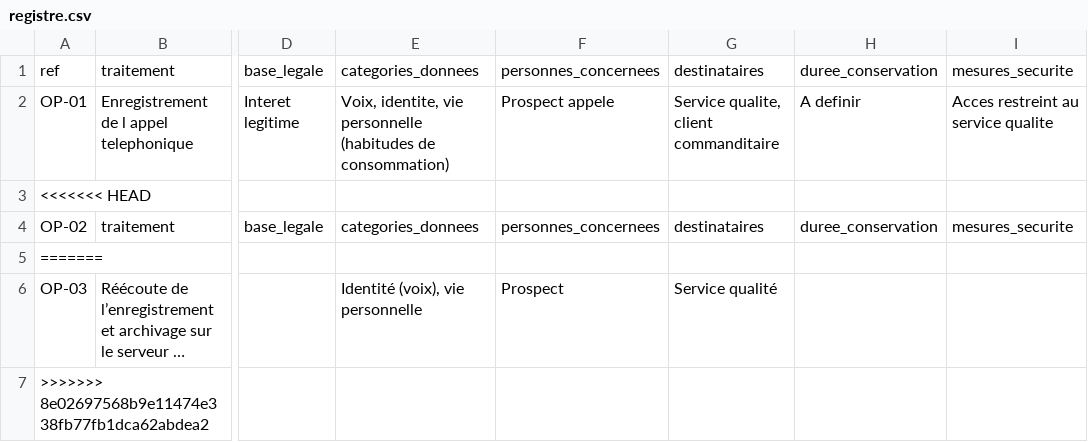
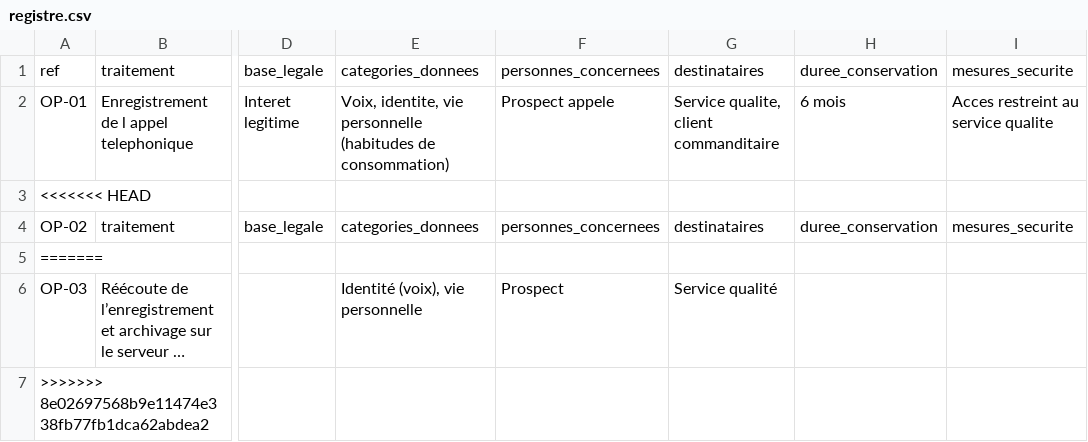
Before and after one commit to zak-ferrie1/-registre-mycallcenter, a CSV file: registre.csv, drawn as a sheet; only a part is shown, gaps mark what is left out; long unchanged cells end in …; the diff names each change by its address in the sheet, - before the commit and + after, or states it on an @@ line.

Commit message:
OP-01 : duree de conservation fixee a 6 mois

```diff
--- a/registre.csv
+++ b/registre.csv
-H2: A definir
+H2: 6 mois
```
